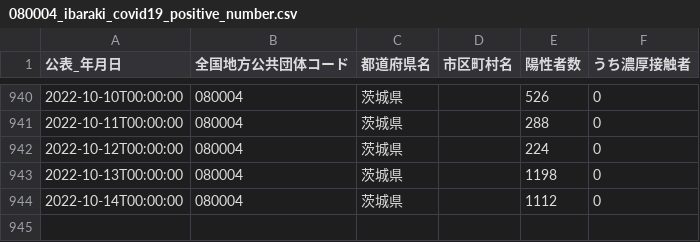
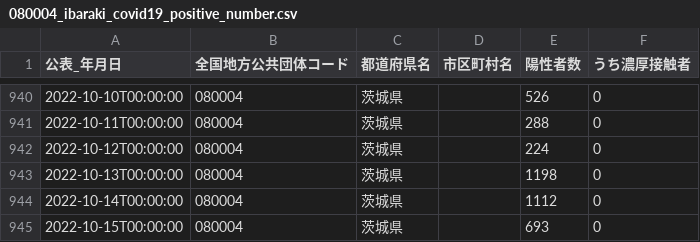
Before and after one commit to a01sa01to/my-website-2, a CSV file: static/opendata/api/raw/covid19_ibaraki/080004_ibaraki_covid19_positive_number.csv, drawn as a sheet; only a part is shown, gaps mark what is left out; the diff names each change by its address in the sheet, - before the commit and + after, or states it on an @@ line.

```diff
--- a/static/opendata/api/raw/covid19_ibaraki/080004_ibaraki_covid19_positive_number.csv
+++ b/static/opendata/api/raw/covid19_ibaraki/080004_ibaraki_covid19_positive_number.csv
+row 945: 2022-10-15T00:00:00 | 080004 | 茨城県 |  | 693 | 0
```
Also changed, not shown: static/opendata/api/raw/covid19_ibaraki/080004_ibaraki_covid19_death_number.csv, 6 other files.
